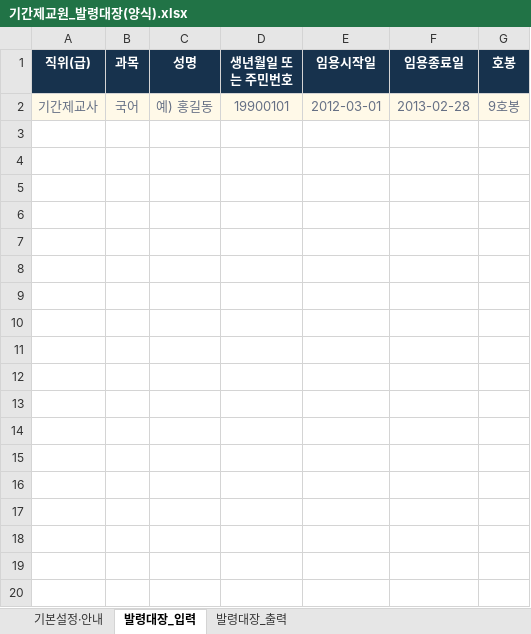
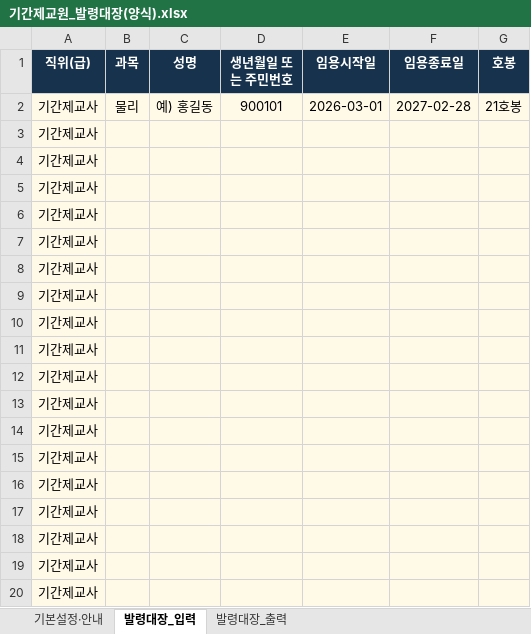
Before and after one commit to sen-vip/career-certificate, an Excel workbook: templates/기간제교원_발령대장(양식).xlsx, sheet 발령대장_입력, drawn as a sheet; only a part is shown; values as stored, in another font and other column widths than the file's, no borders; conditional formats and table styles not drawn; the diff covers the shown part only; the diff names each change by its address in the sheet, - before the commit and + after, or states it on an @@ line.

```diff
--- a/templates/기간제교원_발령대장(양식).xlsx (sheet 발령대장_입력)
+++ b/templates/기간제교원_발령대장(양식).xlsx (sheet 발령대장_입력)
-A2:G2 text colour: #667085
+A2:G2 text colour: black
-B2 (과목): 국어
+B2 (과목): 물리
-D2 (생년월일 또는 주민번호): 19900101
+D2 (생년월일 또는 주민번호): 900101
-E2 (임용시작일): 2012-03-01
+E2 (임용시작일): 2026-03-01
-F2 (임용종료일): 2013-02-28
+F2 (임용종료일): 2027-02-28
-G2 (호봉): 9호봉
+G2 (호봉): 21호봉
+row 3: 기간제교사
+row 4: 기간제교사
+row 5: 기간제교사
+row 6: 기간제교사
+row 7: 기간제교사
+row 8: 기간제교사
+row 9: 기간제교사
+row 10: 기간제교사
+row 11: 기간제교사
+row 12: 기간제교사
+row 13: 기간제교사
+row 14: 기간제교사
+row 15: 기간제교사
+row 16: 기간제교사
+row 17: 기간제교사
+row 18: 기간제교사
+row 19: 기간제교사
+row 20: 기간제교사
```
Also changed, not shown: 69 added rows elsewhere in this sheet, sheet 발령대장_출력, sheet 기본설정·안내.
